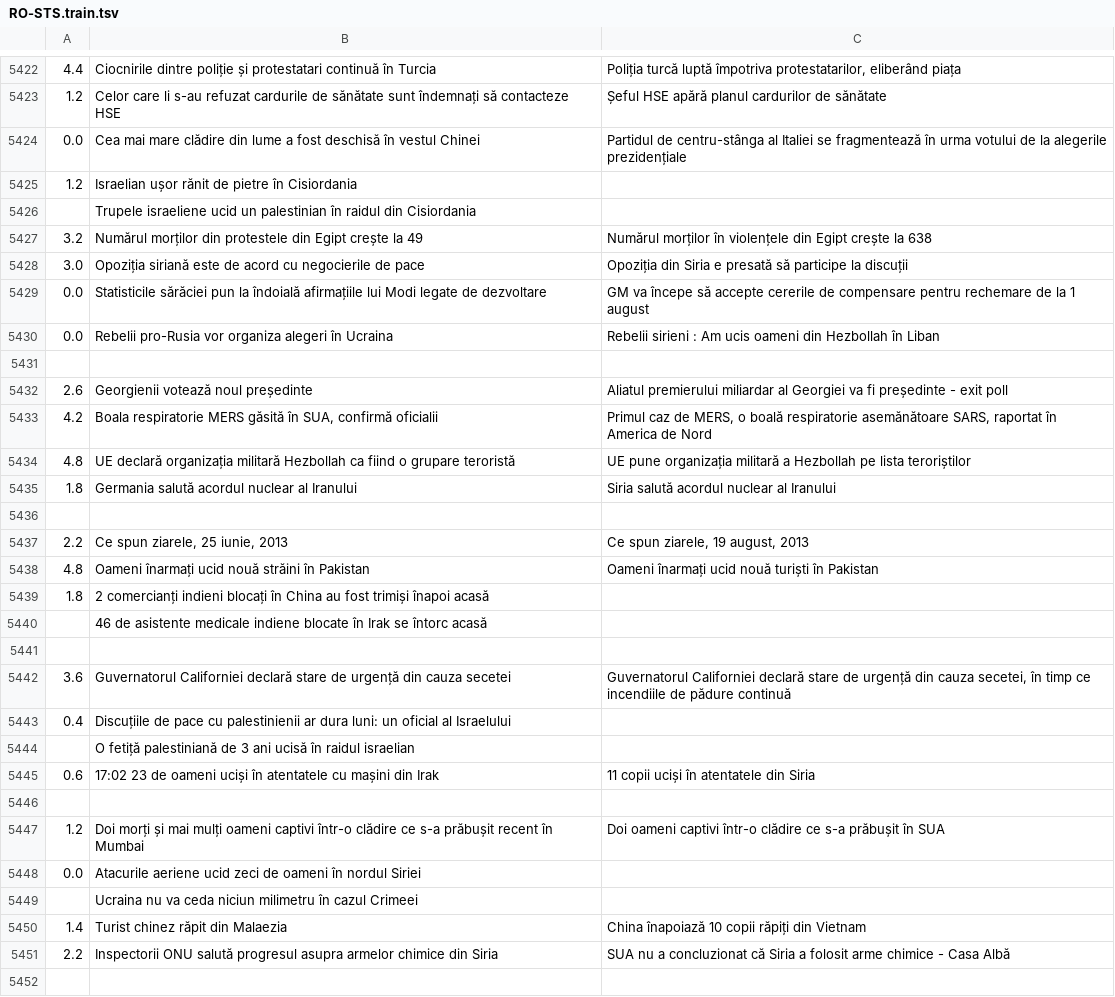
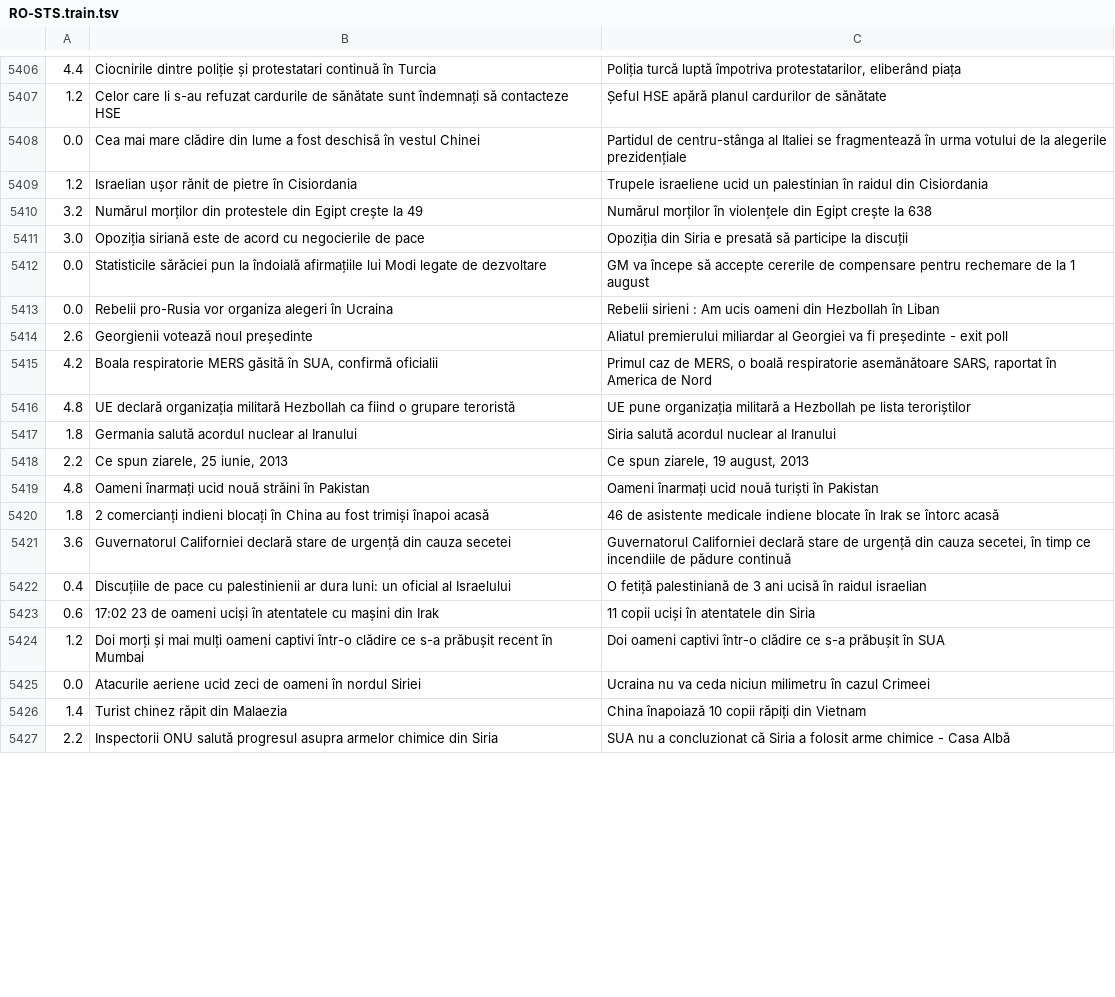
Before and after one commit to dumitrescustefan/RO-STS, a TSV file: dataset/text-similarity/RO-STS.train.tsv, drawn as a sheet; only a part is shown, gaps mark what is left out; removed rows and columns are numbered as before the commit, all else as after; the diff covers the shown part only; the diff names each change by its address in the sheet, - before the commit and + after, or states it on an @@ line.

```diff
--- a/dataset/text-similarity/RO-STS.train.tsv
+++ b/dataset/text-similarity/RO-STS.train.tsv
-C5409: (empty)
+C5409: Trupele israeliene ucid un palestinian în raidul din Cisiordania
-row 5426:  | Trupele israeliene ucid un palestinian în raidul din Cisiordania
-row 5431: (empty)
-row 5436: (empty)
-C5420: (empty)
+C5420: 46 de asistente medicale indiene blocate în Irak se întorc acasă
-row 5440:  | 46 de asistente medicale indiene blocate în Irak se întorc acasă
-row 5441: (empty)
-C5422: (empty)
+C5422: O fetiță palestiniană de 3 ani ucisă în raidul israelian
-row 5444:  | O fetiță palestiniană de 3 ani ucisă în raidul israelian
-row 5446: (empty)
-C5425: (empty)
+C5425: Ucraina nu va ceda niciun milimetru în cazul Crimeei
-row 5449:  | Ucraina nu va ceda niciun milimetru în cazul Crimeei
-row 5452: (empty)
```
Also changed, not shown: 24 removed rows and 17 edited cells elsewhere in this file, dataset/text-similarity/RO-STS.dev.tsv, dataset/text-similarity/RO-STS.test.tsv, 10 other files.
